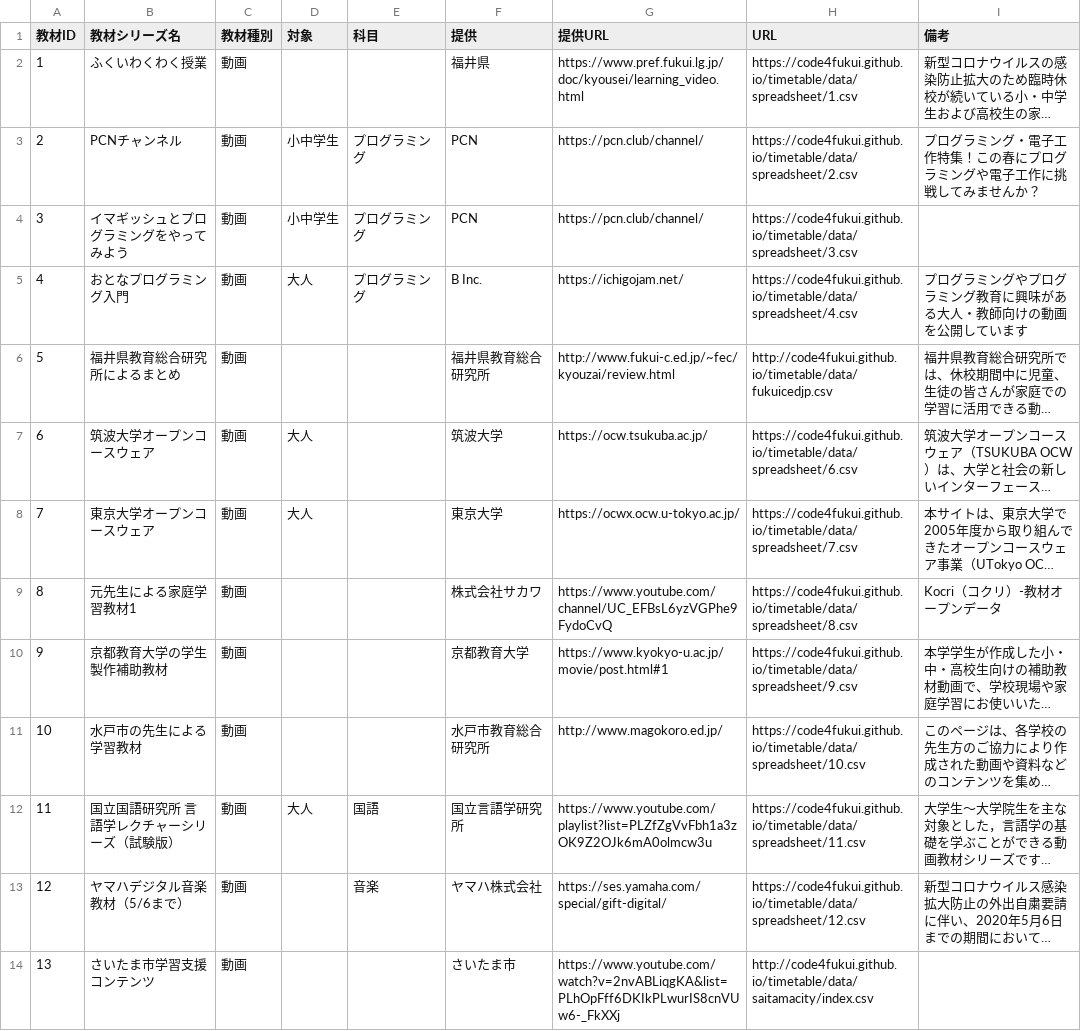
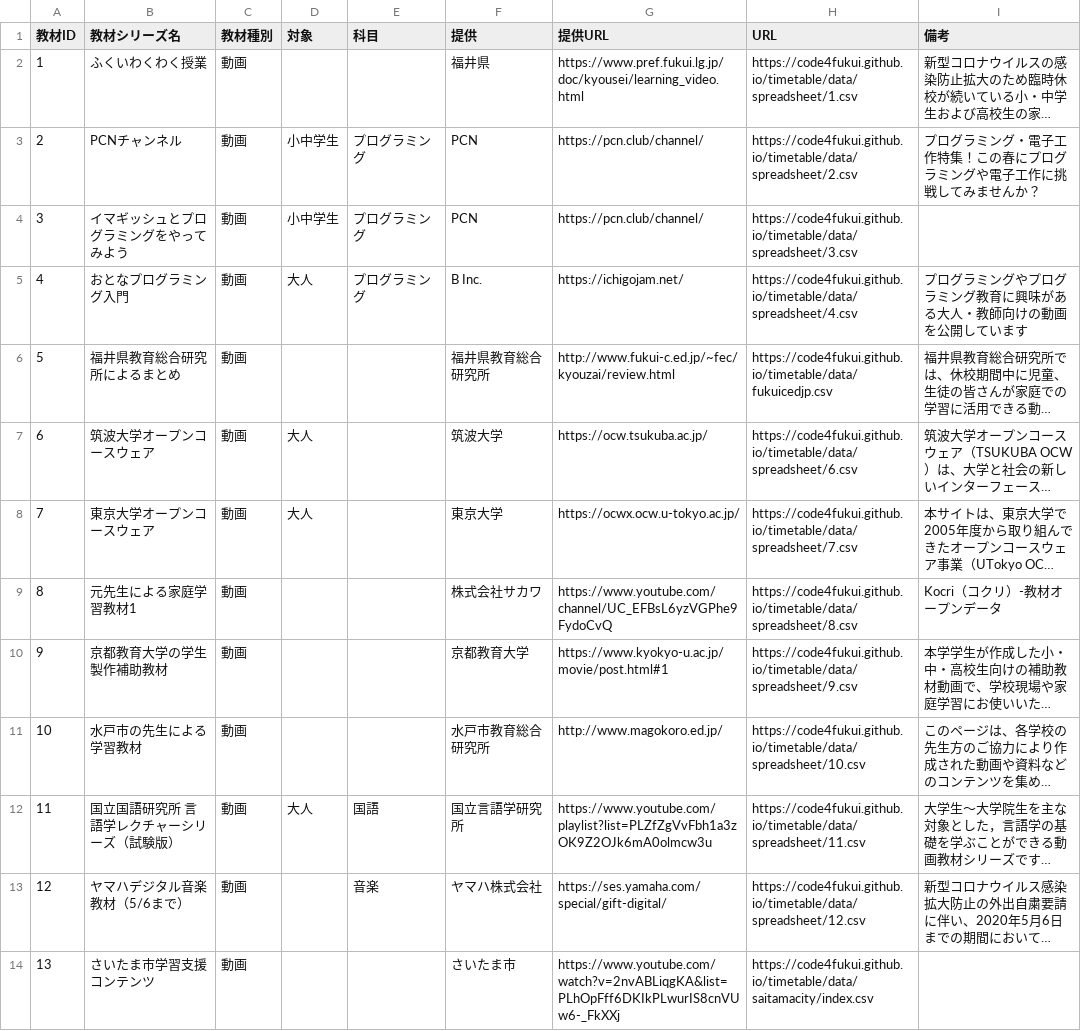
Before and after one commit to code4fukui/timetable, a CSV file: data/index.csv, drawn as a sheet; long unchanged cells end in …; the diff names each change by its address in the sheet, - before the commit and + after, or states it on an @@ line.

```diff
--- a/data/index.csv
+++ b/data/index.csv
-H6 (URL): http://code4fukui.github.io/timetable/data/fukuicedjp.csv
+H6 (URL): https://code4fukui.github.io/timetable/data/fukuicedjp.csv
-H14 (URL): http://code4fukui.github.io/timetable/data/saitamacity/index.csv
+H14 (URL): https://code4fukui.github.io/timetable/data/saitamacity/index.csv
```
Also changed, not shown: 36 other files.
